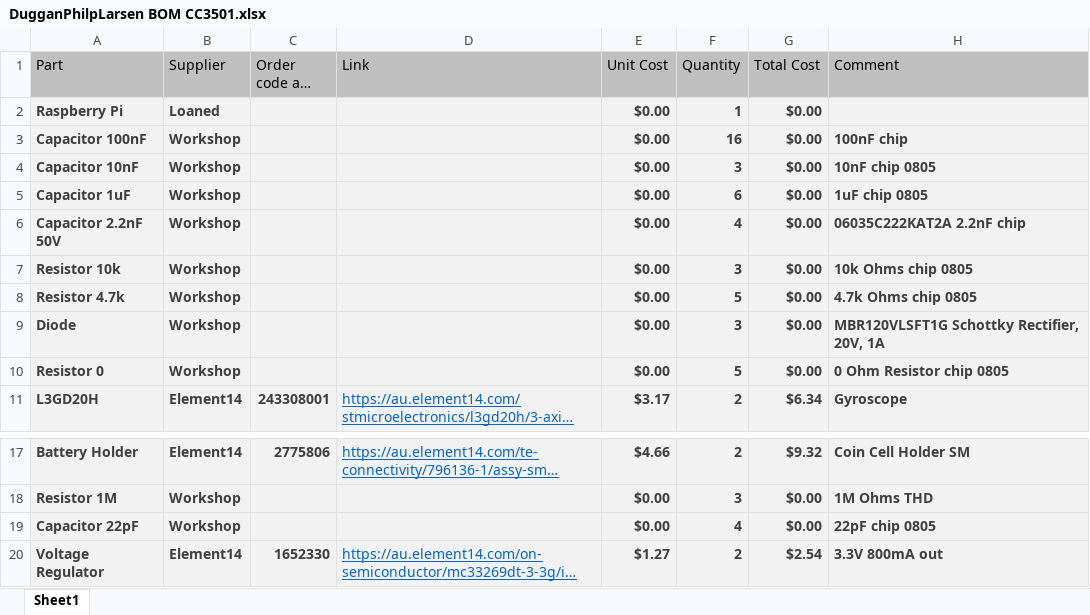
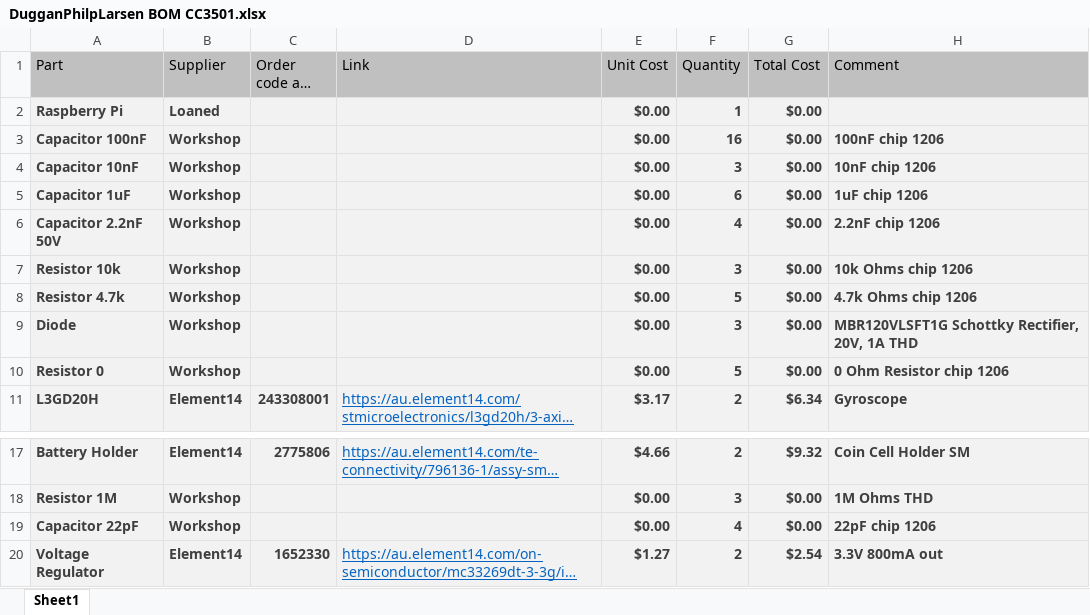
Before and after one commit to MatthewDuggan/CC3501-Assignment, an Excel workbook: DugganPhilpLarsen BOM CC3501.xlsx, sheet Sheet1, drawn as a sheet; only a part is shown, gaps mark what is left out; long unchanged cells end in …; values as stored, in another font and other column widths than the file's, no borders; the diff names each change by its address in the sheet, - before the commit and + after, or states it on an @@ line.

Commit message:
Updated BOM to reflect 1206 chip components

```diff
--- a/DugganPhilpLarsen BOM CC3501.xlsx (sheet Sheet1)
+++ b/DugganPhilpLarsen BOM CC3501.xlsx (sheet Sheet1)
-H3 (Comment): 100nF chip
+H3 (Comment): 100nF chip 1206
-H4 (Comment): 10nF chip 0805
+H4 (Comment): 10nF chip 1206
-H5 (Comment): 1uF chip 0805
+H5 (Comment): 1uF chip 1206
-H6 (Comment): 06035C222KAT2A 2.2nF chip
+H6 (Comment): 2.2nF chip 1206
-H7 (Comment): 10k Ohms chip 0805
+H7 (Comment): 10k Ohms chip 1206
-H8 (Comment): 4.7k Ohms chip 0805
+H8 (Comment): 4.7k Ohms chip 1206
-H9 (Comment): MBR120VLSFT1G Schottky Rectifier, 20V, 1A
+H9 (Comment): MBR120VLSFT1G Schottky Rectifier, 20V, 1A THD
-H10 (Comment): 0 Ohm Resistor chip 0805
+H10 (Comment): 0 Ohm Resistor chip 1206
-H19 (Comment): 22pF chip 0805
+H19 (Comment): 22pF chip 1206
```
